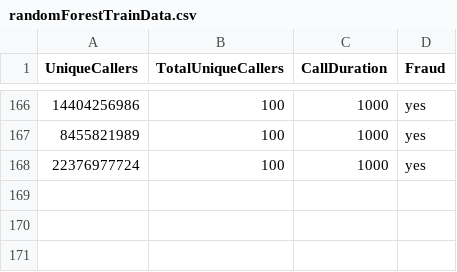
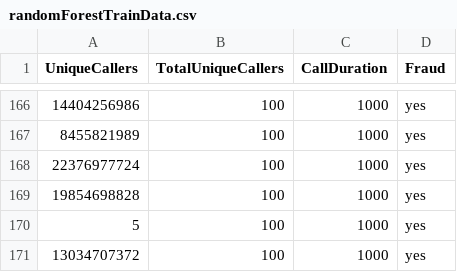
Before and after one commit to RamIndani/FakeCallDetection, a CSV file: randomForestTrainData.csv, drawn as a sheet; only a part is shown, gaps mark what is left out; the diff names each change by its address in the sheet, - before the commit and + after, or states it on an @@ line.

```diff
--- a/randomForestTrainData.csv
+++ b/randomForestTrainData.csv
+row 169: 19854698828 | 100 | 1000 | yes
+row 170: 5 | 100 | 1000 | yes
+row 171: 13034707372 | 100 | 1000 | yes
```
Also changed, not shown: src/main/r/kmeans_out.csv, 13 other files.
